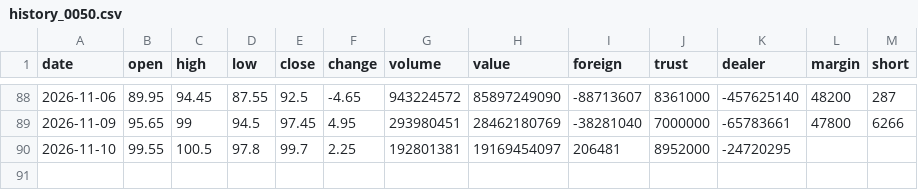
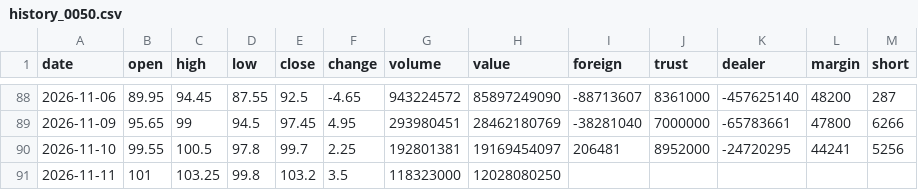
Before and after one commit to Roylin520/stockMarket, a CSV file: data/history_0050.csv, drawn as a sheet; only a part is shown, gaps mark what is left out.

```diff
--- a/data/history_0050.csv
+++ b/data/history_0050.csv
@@ -89,2 +89,3 @@
 2026-11-09,95.65,99,94.5,97.45,4.95,293980451,28462180769,-38281040,7000000,-65783661,47800,6266
-2026-11-10,99.55,100.5,97.8,99.7,2.25,192801381,19169454097,206481,8952000,-24720295,,
+2026-11-10,99.55,100.5,97.8,99.7,2.25,192801381,19169454097,206481,8952000,-24720295,44241,5256
+2026-11-11,101,103.25,99.8,103.2,3.5,118323000,12028080250,,,,,
```
Also changed, not shown: data/history_2303.csv, data/history_2308.csv, 18 other files.
